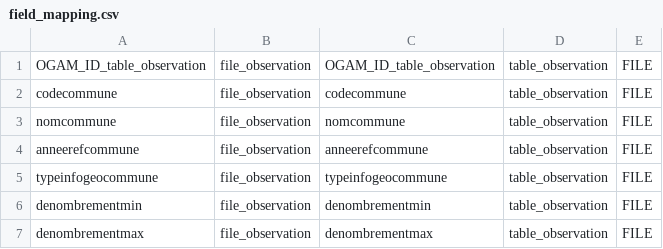
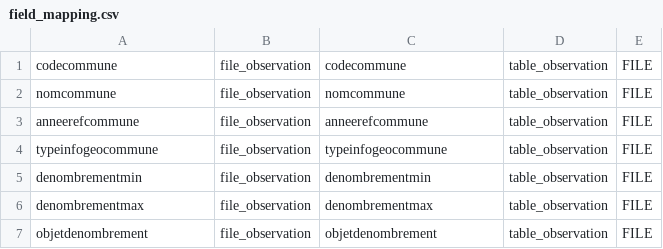
Before and after one commit to SINP-GINCO/ginco, a CSV file: database/init/metadata/field_mapping.csv, drawn as a sheet; only a part is shown; the shorter side is filled out with more unchanged rows.

```diff
--- a/database/init/metadata/field_mapping.csv
+++ b/database/init/metadata/field_mapping.csv
@@ -1,2 +1 @@
-OGAM_ID_table_observation;file_observation;OGAM_ID_table_observation;table_observation;FILE
 codecommune;file_observation;codecommune;table_observation;FILE
```
Also changed, not shown: database/init/metadata/file_field.csv, tools/dee_test_mnhn.csv, 3 other files.
